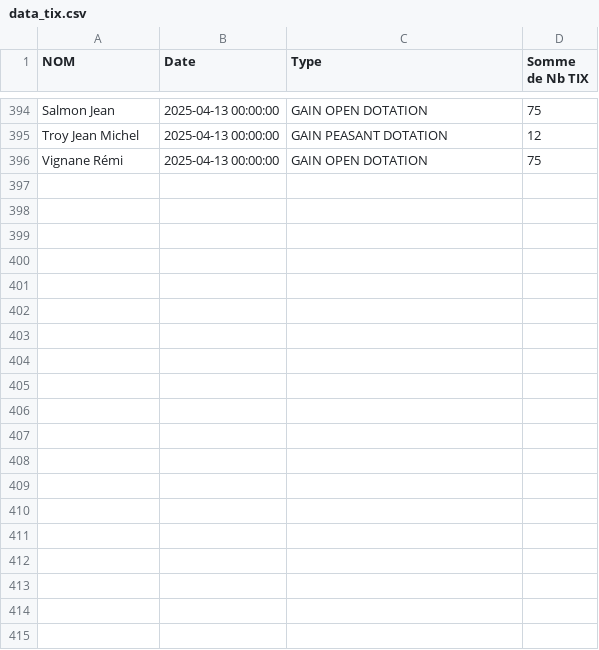
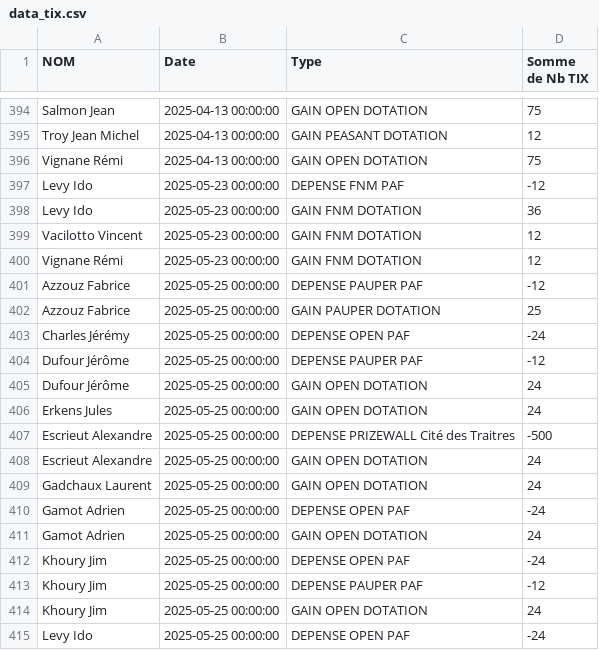
Before and after one commit to xennio29/MCB, a CSV file: src/assets/data_tix.csv, drawn as a sheet; only a part is shown, gaps mark what is left out; the diff covers the shown part only; the diff names each change by its address in the sheet, - before the commit and + after, or states it on an @@ line.

```diff
--- a/src/assets/data_tix.csv
+++ b/src/assets/data_tix.csv
+row 397: Levy Ido | 2025-05-23 00:00:00 | DEPENSE FNM PAF | -12
+row 398: Levy Ido | 2025-05-23 00:00:00 | GAIN FNM DOTATION | 36
+row 399: Vacilotto Vincent | 2025-05-23 00:00:00 | GAIN FNM DOTATION | 12
+row 400: Vignane Rémi | 2025-05-23 00:00:00 | GAIN FNM DOTATION | 12
+row 401: Azzouz Fabrice | 2025-05-25 00:00:00 | DEPENSE PAUPER PAF | -12
+row 402: Azzouz Fabrice | 2025-05-25 00:00:00 | GAIN PAUPER DOTATION | 25
+row 403: Charles Jérémy | 2025-05-25 00:00:00 | DEPENSE OPEN PAF | -24
+row 404: Dufour Jérôme | 2025-05-25 00:00:00 | DEPENSE PAUPER PAF | -12
+row 405: Dufour Jérôme | 2025-05-25 00:00:00 | GAIN OPEN DOTATION | 24
+row 406: Erkens Jules | 2025-05-25 00:00:00 | GAIN OPEN DOTATION | 24
+row 407: Escrieut Alexandre | 2025-05-25 00:00:00 | DEPENSE PRIZEWALL Cité des Traitres | -500
+row 408: Escrieut Alexandre | 2025-05-25 00:00:00 | GAIN OPEN DOTATION | 24
+row 409: Gadchaux Laurent | 2025-05-25 00:00:00 | GAIN OPEN DOTATION | 24
+row 410: Gamot Adrien | 2025-05-25 00:00:00 | DEPENSE OPEN PAF | -24
+row 411: Gamot Adrien | 2025-05-25 00:00:00 | GAIN OPEN DOTATION | 24
+row 412: Khoury Jim | 2025-05-25 00:00:00 | DEPENSE OPEN PAF | -24
+row 413: Khoury Jim | 2025-05-25 00:00:00 | DEPENSE PAUPER PAF | -12
+row 414: Khoury Jim | 2025-05-25 00:00:00 | GAIN OPEN DOTATION | 24
+row 415: Levy Ido | 2025-05-25 00:00:00 | DEPENSE OPEN PAF | -24
```
Also changed, not shown: 16 added rows elsewhere in this file, src/assets/data_masters.csv, 2 other files.
